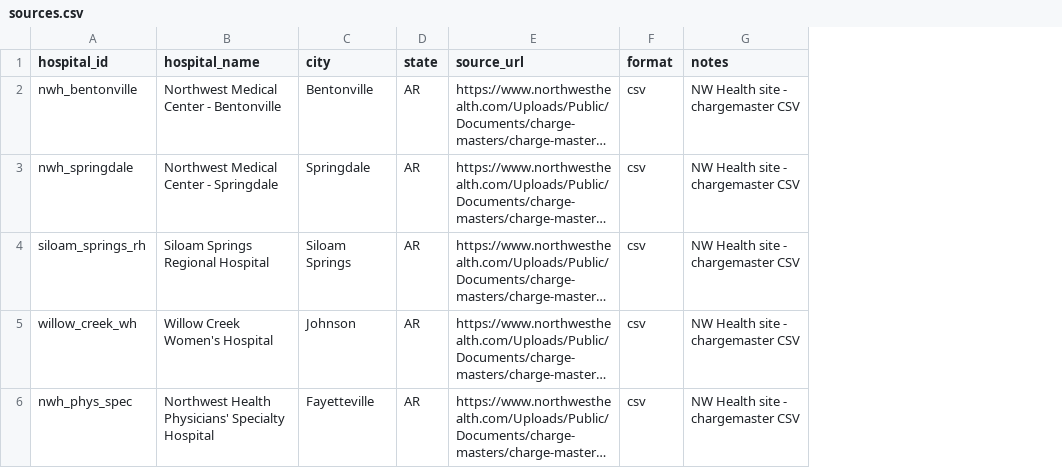
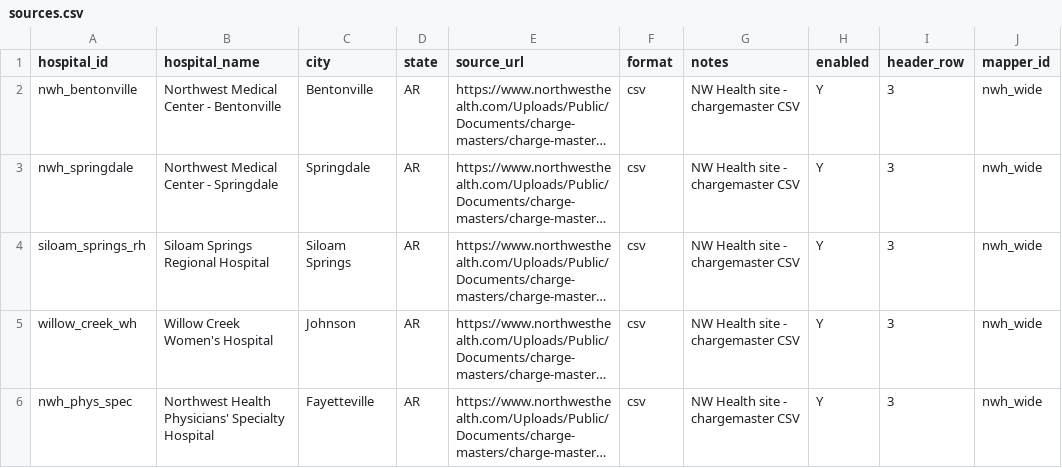
Before and after one commit to StrattonCarroll/price-transparency, a CSV file: docs/sources.csv, drawn as a sheet; long unchanged cells end in …; the diff names each change by its address in the sheet, - before the commit and + after, or states it on an @@ line.

```diff
--- a/docs/sources.csv
+++ b/docs/sources.csv
+column H (enabled), rows 2-6: all Y
+column I (header_row), rows 2-6: all 3
+column J (mapper_id), rows 2-6: all nwh_wide
```
Also changed, not shown: 17 other files.
